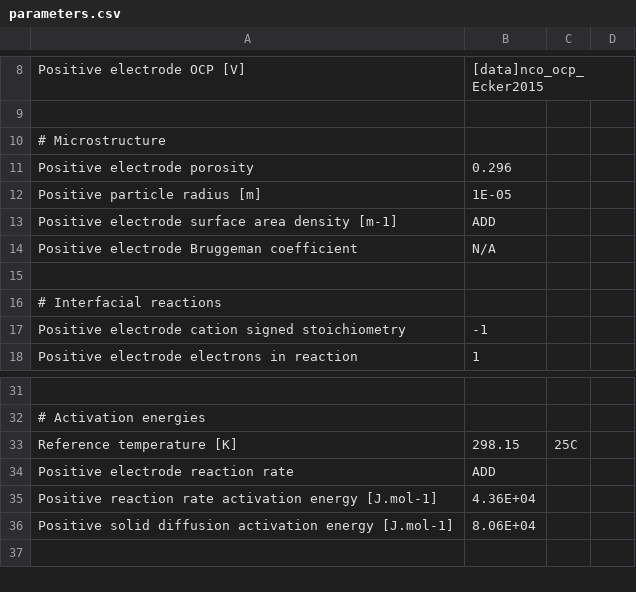
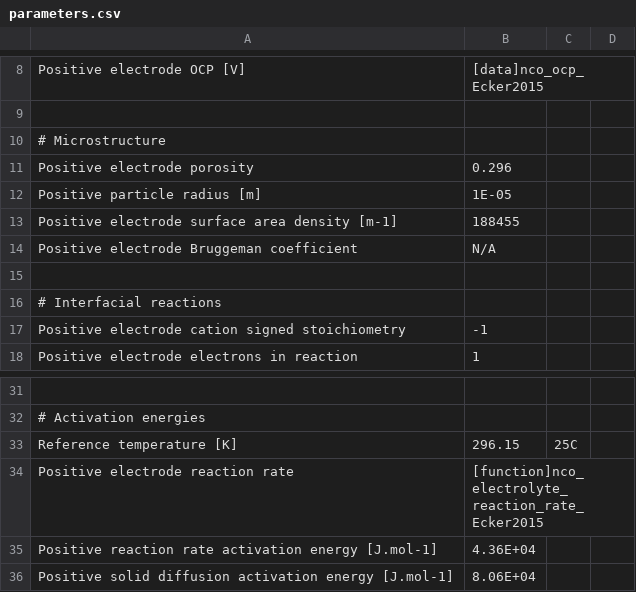
Before and after one commit to tlestang/PyBaMM, a CSV file: input/parameters/lithium-ion/cathodes/LiNiCoO2_Ecker2015/parameters.csv, drawn as a sheet; only a part is shown, gaps mark what is left out; the diff names each change by its address in the sheet, - before the commit and + after, or states it on an @@ line.

```diff
--- a/input/parameters/lithium-ion/cathodes/LiNiCoO2_Ecker2015/parameters.csv
+++ b/input/parameters/lithium-ion/cathodes/LiNiCoO2_Ecker2015/parameters.csv
-B13: ADD
+B13: 188455
-B33: 298.15
+B33: 296.15
-B34: ADD
+B34: [function]nco_electrolyte_reaction_rate_Ecker2015
```
Also changed, not shown: input/parameters/lithium-ion/anodes/graphite_Ecker2015/parameters.csv, 10 other files.
